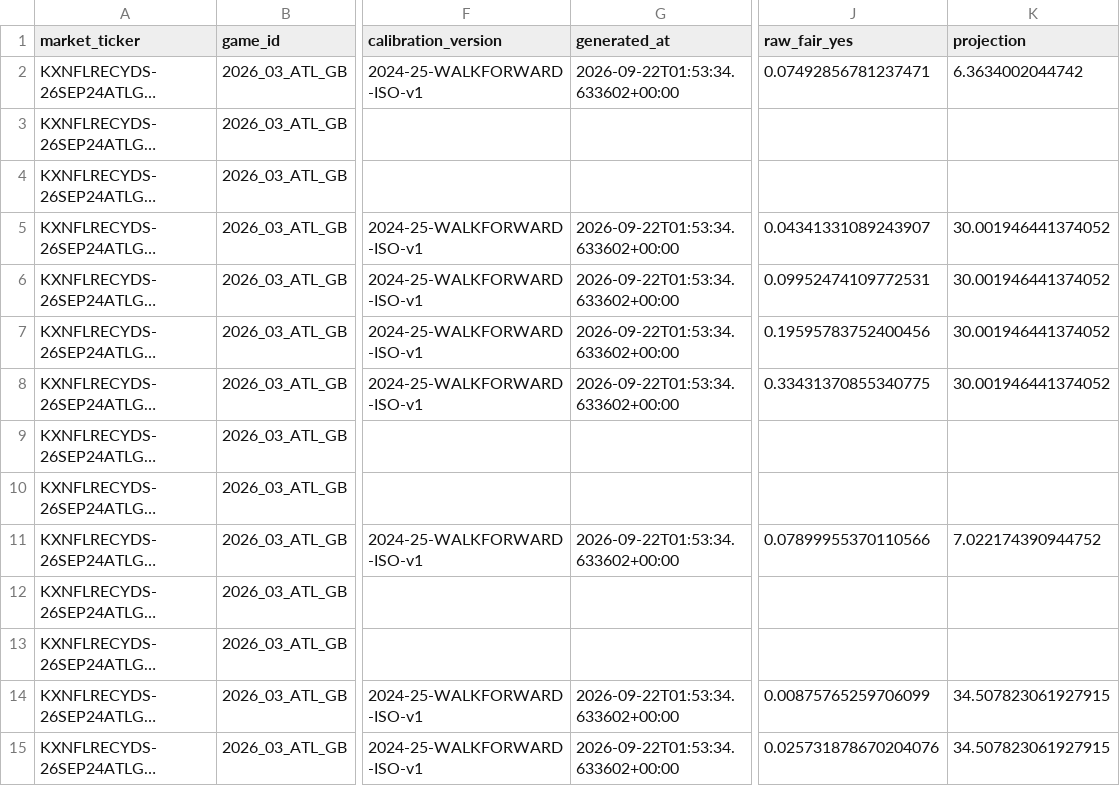
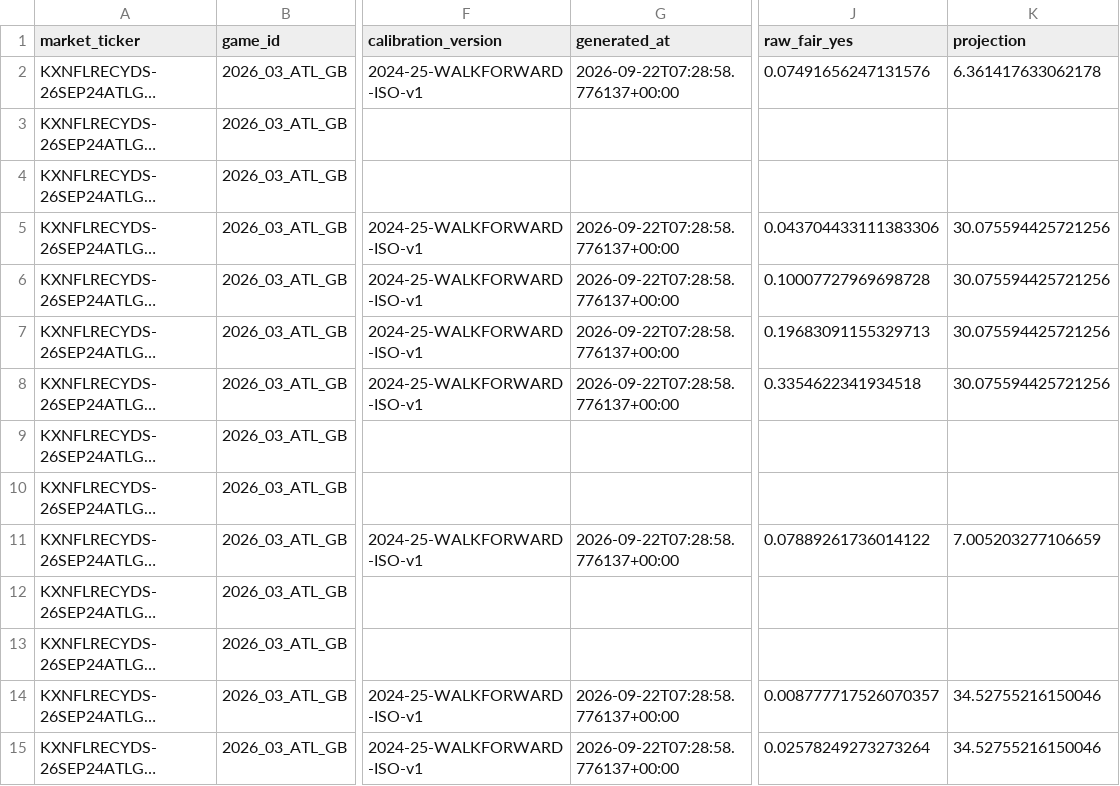
Before and after one commit to SaintSteven/Kalshi-trading-backend, a CSV file: research/nfl_prospective_paper_v001/data/receiving_fair_values.csv, drawn as a sheet; only a part is shown, gaps mark what is left out; long unchanged cells end in …; the diff covers the shown part only; the diff names each change by its address in the sheet, - before the commit and + after, or states it on an @@ line.

```diff
--- a/research/nfl_prospective_paper_v001/data/receiving_fair_values.csv
+++ b/research/nfl_prospective_paper_v001/data/receiving_fair_values.csv
-G2 (generated_at): 2026-09-22T01:53:34.633602+00:00
+G2 (generated_at): 2026-09-22T07:28:58.776137+00:00
-J2 (raw_fair_yes): 0.07492856781237471
+J2 (raw_fair_yes): 0.07491656247131576
-K2 (projection): 6.3634002044742
+K2 (projection): 6.361417633062178
-G5:G8 (generated_at): 2026-09-22T01:53:34.633602+00:00
+G5:G8 (generated_at): 2026-09-22T07:28:58.776137+00:00
-J5 (raw_fair_yes): 0.04341331089243907
+J5 (raw_fair_yes): 0.043704433111383306
-K5:K8 (projection): 30.001946441374052
+K5:K8 (projection): 30.075594425721256
-J6 (raw_fair_yes): 0.09952474109772531
+J6 (raw_fair_yes): 0.10007727969698728
-J7 (raw_fair_yes): 0.19595783752400456
+J7 (raw_fair_yes): 0.19683091155329713
-J8 (raw_fair_yes): 0.33431370855340775
+J8 (raw_fair_yes): 0.3354622341934518
-G11 (generated_at): 2026-09-22T01:53:34.633602+00:00
+G11 (generated_at): 2026-09-22T07:28:58.776137+00:00
-J11 (raw_fair_yes): 0.07899955370110566
+J11 (raw_fair_yes): 0.07889261736014122
-K11 (projection): 7.022174390944752
+K11 (projection): 7.005203277106659
-G14:G15 (generated_at): 2026-09-22T01:53:34.633602+00:00
+G14:G15 (generated_at): 2026-09-22T07:28:58.776137+00:00
-J14 (raw_fair_yes): 0.00875765259706099
+J14 (raw_fair_yes): 0.008777717526070357
-K14:K15 (projection): 34.507823061927915
+K14:K15 (projection): 34.52755216150046
-J15 (raw_fair_yes): 0.025731878670204076
+J15 (raw_fair_yes): 0.02578249273273264
```
Also changed, not shown: 146 edited cells elsewhere in this file, research/nfl_prospective_paper_v001/data/collector_health.csv, research/nfl_prospective_paper_v001/data/current_markets.csv, 6 other files.
